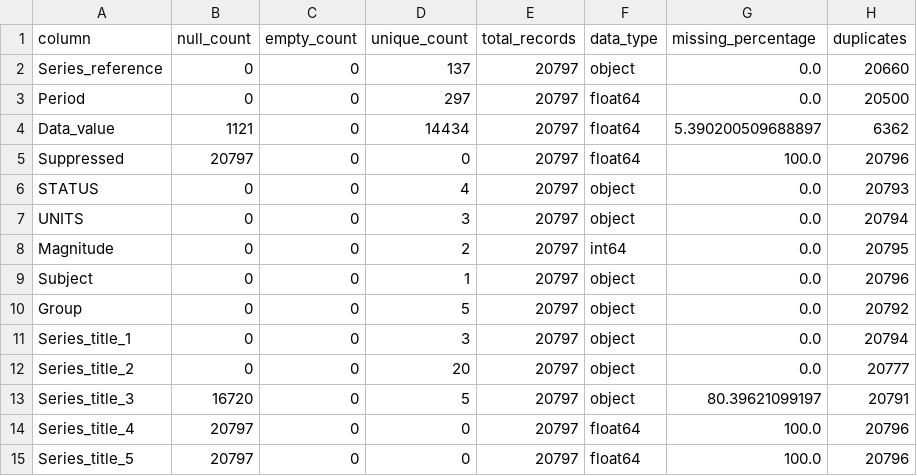
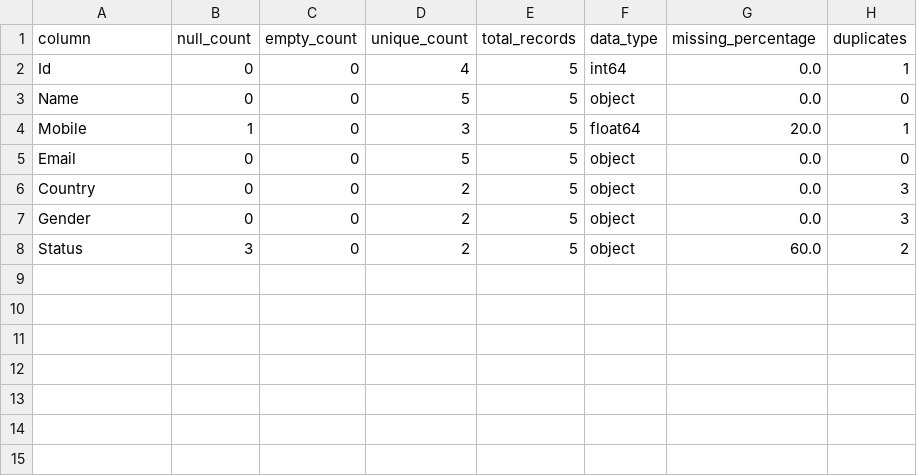
Before and after one commit to manikandanms94/data_quality_fastapi_app, a CSV file: quality_report.csv, drawn as a sheet.

```diff
--- a/quality_report.csv
+++ b/quality_report.csv
@@ -1,15 +1,8 @@
 column,null_count,empty_count,unique_count,total_records,data_type,missing_percentage,duplicates
-Series_reference,0,0,137,20797,object,0.0,20660
-Period,0,0,297,20797,float64,0.0,20500
-Data_value,1121,0,14434,20797,float64,5.390200509688897,6362
-Suppressed,20797,0,0,20797,float64,100.0,20796
-STATUS,0,0,4,20797,object,0.0,20793
-UNITS,0,0,3,20797,object,0.0,20794
-Magnitude,0,0,2,20797,int64,0.0,20795
-Subject,0,0,1,20797,object,0.0,20796
-Group,0,0,5,20797,object,0.0,20792
-Series_title_1,0,0,3,20797,object,0.0,20794
-Series_title_2,0,0,20,20797,object,0.0,20777
-Series_title_3,16720,0,5,20797,object,80.39621099197,20791
-Series_title_4,20797,0,0,20797,float64,100.0,20796
-Series_title_5,20797,0,0,20797,float64,100.0,20796
+Id,0,0,4,5,int64,0.0,1
+Name,0,0,5,5,object,0.0,0
+Mobile,1,0,3,5,float64,20.0,1
+Email,0,0,5,5,object,0.0,0
+Country,0,0,2,5,object,0.0,3
+Gender,0,0,2,5,object,0.0,3
+Status,3,0,2,5,object,60.0,2
```
Also changed, not shown: 1 other file.
